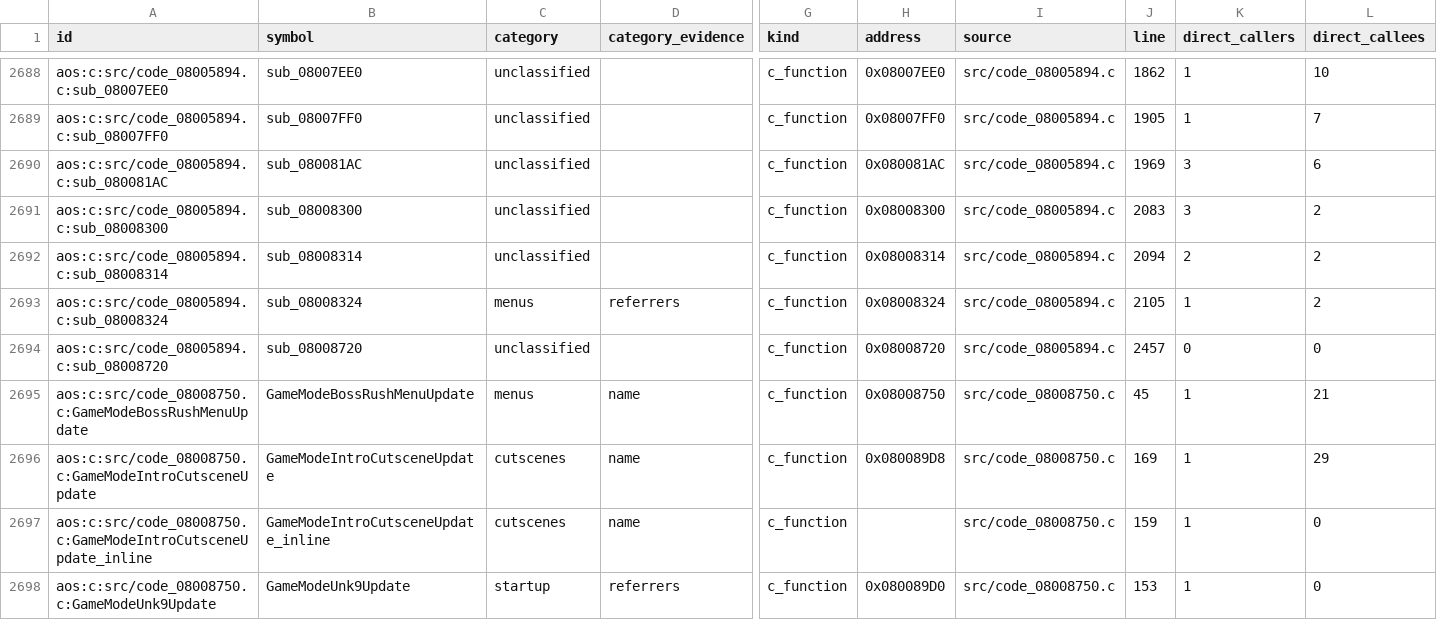
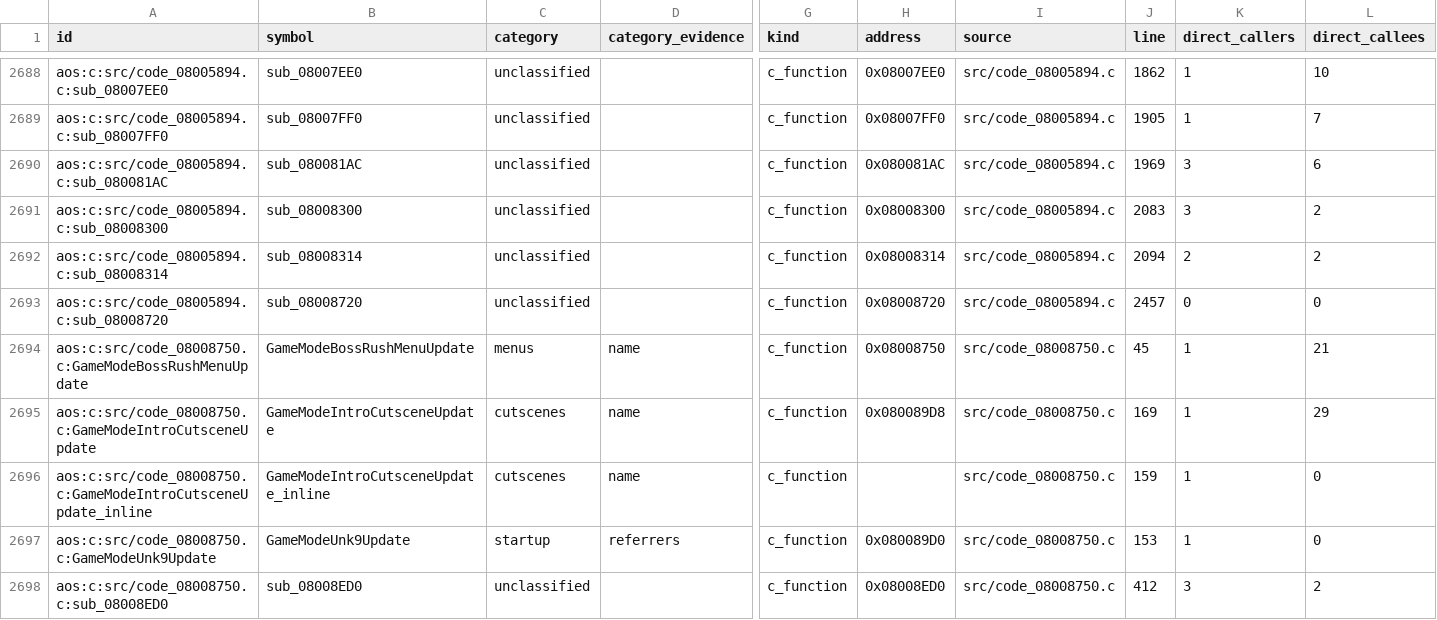
Before and after one commit to wozt/metroidvania, a TSV file: data/native_parity/aos_unassigned_routines.tsv, drawn as a sheet; only a part is shown, gaps mark what is left out; the shorter side is filled out with more unchanged rows; rows hold the shown columns only; the diff names each change by its address in the sheet, - before the commit and + after, or states it on an @@ line.

Commit message:
Port Aria native name entry controller

```diff
--- a/data/native_parity/aos_unassigned_routines.tsv
+++ b/data/native_parity/aos_unassigned_routines.tsv
-row 2693: aos:c:src/code_08005894.c:sub_08008324 | sub_08008324 | menus | referrers | c_function | 0x08008324 | src/code_08005894.c | 2105 | 1 | 2
```
Also changed, not shown: data/native_parity/annotations.tsv, 9 other files.
